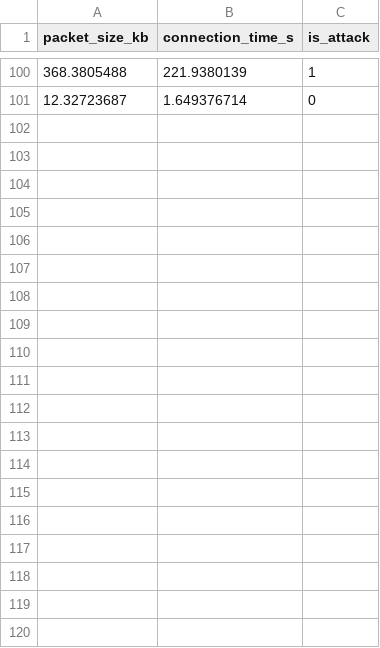
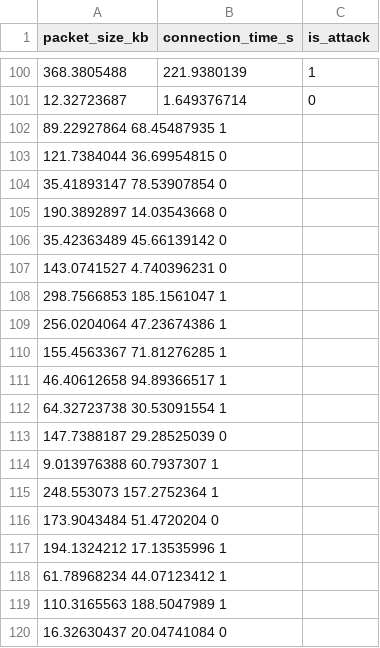
Before and after one commit to Slash817263/Datasets, a CSV file: NETWORK TRAFFIC DATA.csv, drawn as a sheet; only a part is shown, gaps mark what is left out; the diff covers the shown part only; the diff names each change by its address in the sheet, - before the commit and + after, or states it on an @@ line.

Commit message:
Add more network traffic data entries
The CSV file has been updated to include additional network traffic data entries, increasing the total number of records.

```diff
--- a/NETWORK TRAFFIC DATA.csv
+++ b/NETWORK TRAFFIC DATA.csv
+row 102: 89.22927864 68.45487935 1
+row 103: 121.7384044 36.69954815 0
+row 104: 35.41893147 78.53907854 0
+row 105: 190.3892897 14.03543668 0
+row 106: 35.42363489 45.66139142 0
+row 107: 143.0741527 4.740396231 0
+row 108: 298.7566853 185.1561047 1
+row 109: 256.0204064 47.23674386 1
+row 110: 155.4563367 71.81276285 1
+row 111: 46.40612658 94.89366517 1
+row 112: 64.32723738 30.53091554 1
+row 113: 147.7388187 29.28525039 0
+row 114: 9.013976388 60.7937307 1
+row 115: 248.553073 157.2752364 1
+row 116: 173.9043484 51.4720204 0
+row 117: 194.1324212 17.13535996 1
+row 118: 61.78968234 44.07123412 1
+row 119: 110.3165563 188.5047989 1
+row 120: 16.32630437 20.04741084 0
```
Also changed, not shown: 11 added rows elsewhere in this file.
